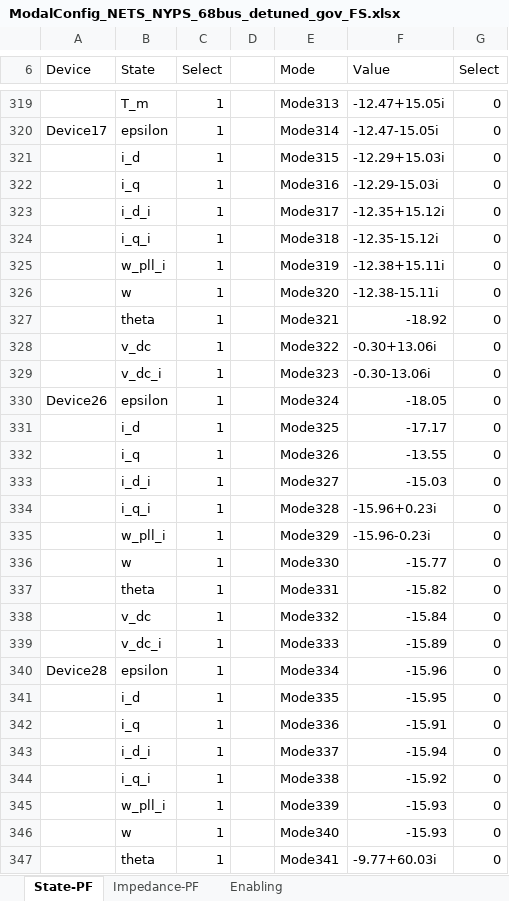
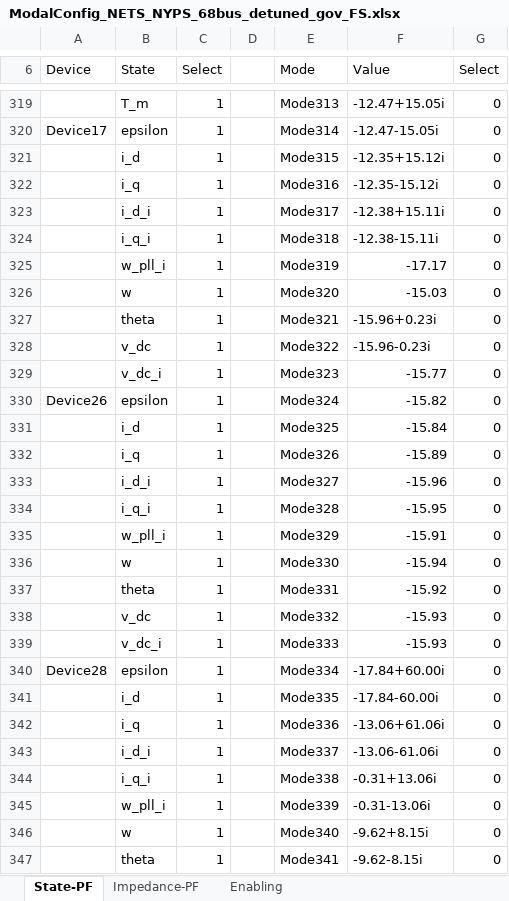
Before and after one commit to Future-Power-Networks/Simplus-Grid-Tool, an Excel workbook: NetworkConfigData/ModalConfig_NETS_NYPS_68bus_detuned_gov_FS.xlsx, sheet State-PF, drawn as a sheet; only a part is shown, gaps mark what is left out; values as stored, in another font and other column widths than the file's, no borders; the diff covers the shown part only; the diff names each change by its address in the sheet, - before the commit and + after, or states it on an @@ line.

```diff
--- a/NetworkConfigData/ModalConfig_NETS_NYPS_68bus_detuned_gov_FS.xlsx (sheet State-PF)
+++ b/NetworkConfigData/ModalConfig_NETS_NYPS_68bus_detuned_gov_FS.xlsx (sheet State-PF)
-F321 (Value): -12.29+15.03i
+F321 (Value): -12.35+15.12i
-F322 (Value): -12.29-15.03i
+F322 (Value): -12.35-15.12i
-F323 (Value): -12.35+15.12i
+F323 (Value): -12.38+15.11i
-F324 (Value): -12.35-15.12i
+F324 (Value): -12.38-15.11i
-F325 (Value): -12.38+15.11i
+F325 (Value): -17.17
-F326 (Value): -12.38-15.11i
+F326 (Value): -15.03
-F327 (Value): -18.92
+F327 (Value): -15.96+0.23i
-F328 (Value): -0.30+13.06i
+F328 (Value): -15.96-0.23i
-F329 (Value): -0.30-13.06i
+F329 (Value): -15.77
-F330 (Value): -18.05
+F330 (Value): -15.82
-F331 (Value): -17.17
+F331 (Value): -15.84
-F332 (Value): -13.55
+F332 (Value): -15.89
-F333 (Value): -15.03
+F333 (Value): -15.96
-F334 (Value): -15.96+0.23i
+F334 (Value): -15.95
-F335 (Value): -15.96-0.23i
+F335 (Value): -15.91
-F336 (Value): -15.77
+F336 (Value): -15.94
-F337 (Value): -15.82
+F337 (Value): -15.92
-F338 (Value): -15.84
+F338 (Value): -15.93
-F339 (Value): -15.89
+F339 (Value): -15.93
-F340 (Value): -15.96
+F340 (Value): -17.84+60.00i
-F341 (Value): -15.95
+F341 (Value): -17.84-60.00i
-F342 (Value): -15.91
+F342 (Value): -13.06+61.06i
-F343 (Value): -15.94
+F343 (Value): -13.06-61.06i
-F344 (Value): -15.92
+F344 (Value): -0.31+13.06i
-F345 (Value): -15.93
+F345 (Value): -0.31-13.06i
-F346 (Value): -15.93
+F346 (Value): -9.62+8.15i
-F347 (Value): -9.77+60.03i
+F347 (Value): -9.62-8.15i
```
Also changed, not shown: 770 edited cells elsewhere in this sheet, sheet Impedance-PF, sheet Enabling, NetworkConfigData/NETS_NYPS_68bus_detuned_gov_FS.xlsx, NetworkConfigData/NETS_NYPS_68bus_tunedAgainst_gov_FS.xlsx, 5 other files.
